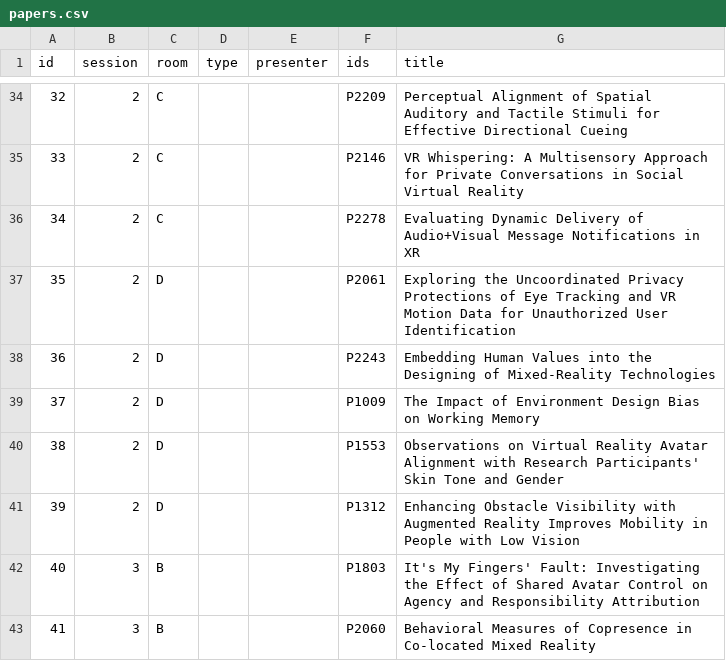
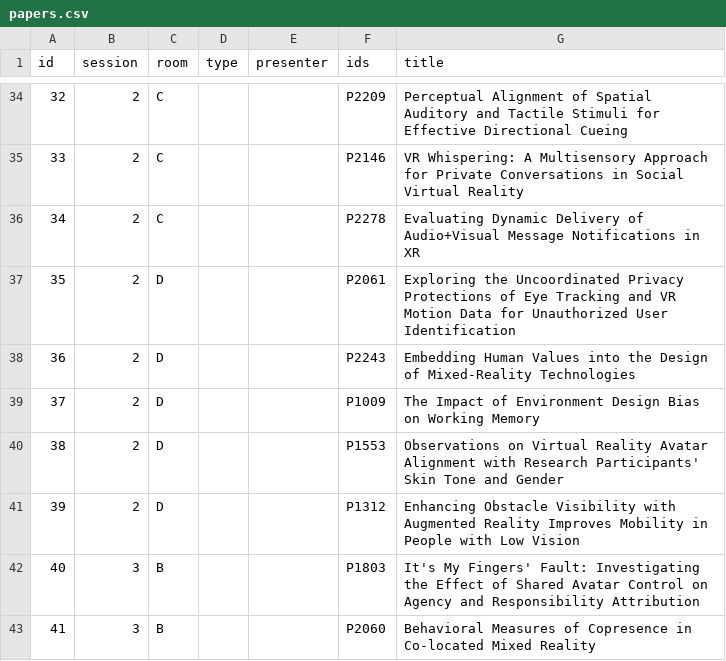
Before and after one commit to ieeevr/2027, a CSV file: _data/papers.csv, drawn as a sheet; only a part is shown, gaps mark what is left out.

Commit message:
Minor update in papers data

```diff
--- a/_data/papers.csv
+++ b/_data/papers.csv
@@ -37,3 +37,3 @@ id,session,room,type,presenter,ids,title
 35,2,D, , ,P2061, Exploring the Uncoordinated Privacy Protections of Eye Tracking and VR Motion Data for Unauthorized User Identification
-36,2,D, , ,P2243, Embedding Human Values into the Designing of Mixed-Reality Technologies
+36,2,D, , ,P2243, Embedding Human Values into the Design of Mixed-Reality Technologies
 37,2,D, , ,P1009, The Impact of Environment Design Bias on Working Memory
```
